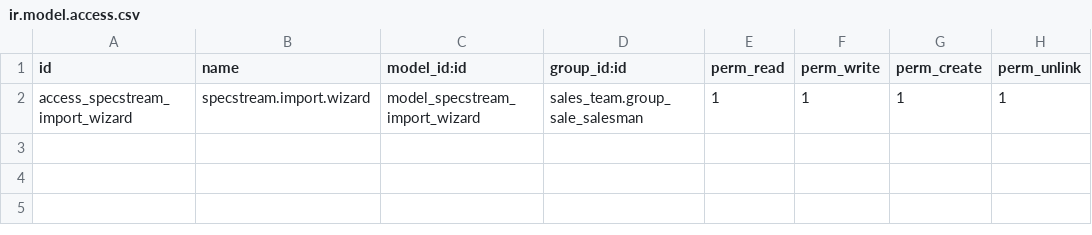
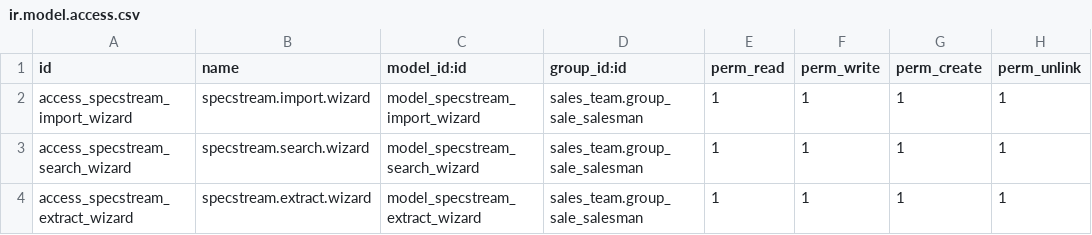
Before and after one commit to specstream/odoo-specstream, a CSV file: specstream/security/ir.model.access.csv, drawn as a sheet; the diff names each change by its address in the sheet, - before the commit and + after, or states it on an @@ line.

Commit message:
Search the web and Extract pages wizards (Search API and Extract API), version 17.0.1.1.0

```diff
--- a/specstream/security/ir.model.access.csv
+++ b/specstream/security/ir.model.access.csv
+row 3: access_specstream_search_wizard | specstream.search.wizard | model_specstream_search_wizard | sales_team.group_sale_salesman | 1 | 1 | 1 | 1
+row 4: access_specstream_extract_wizard | specstream.extract.wizard | model_specstream_extract_wizard | sales_team.group_sale_salesman | 1 | 1 | 1 | 1
```
Also changed, not shown: 5 other files.
